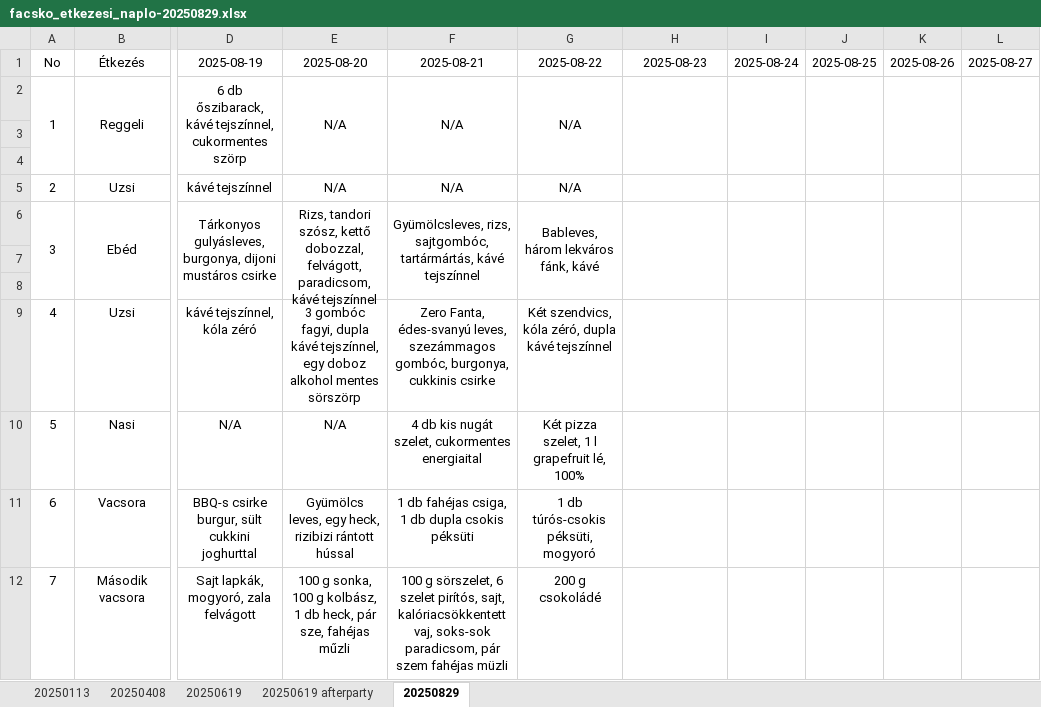
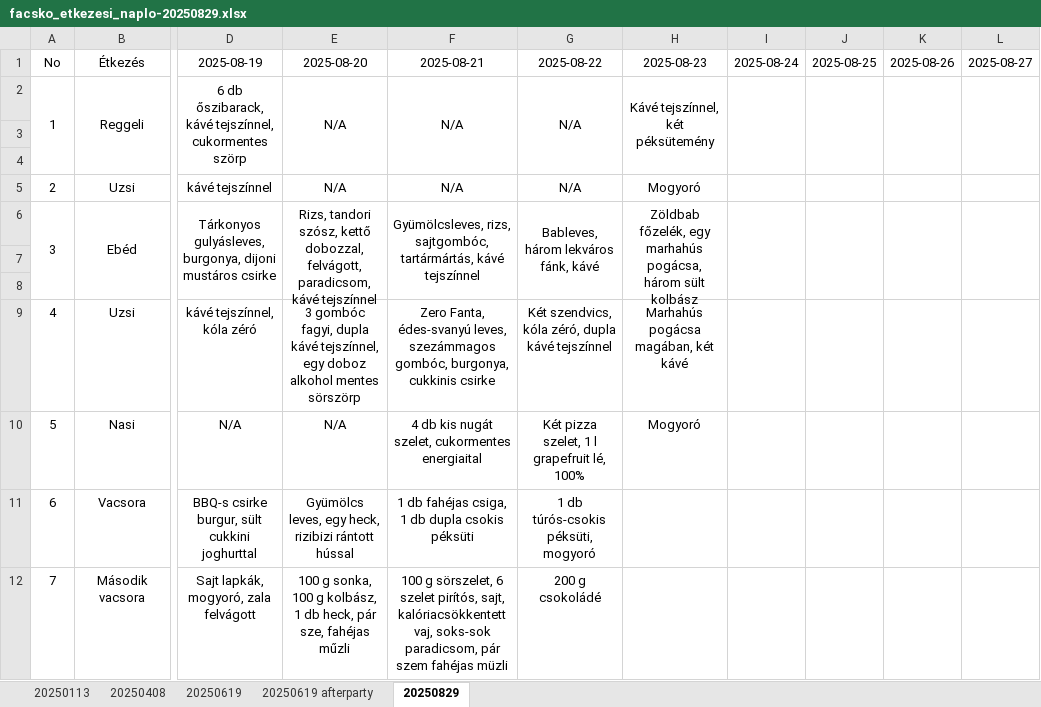
Before and after one commit to gfacsko/THEMIS_BS_Crossings, an Excel workbook: facsko_etkezesi_naplo-20250829.xlsx, sheet 20250829, drawn as a sheet; only a part is shown, gaps mark what is left out; values as stored, in another font and other column widths than the file's, no borders; the diff names each change by its address in the sheet, - before the commit and + after, or states it on an @@ line.

Commit message:
2025. augusztus 23.
Étkezési napló.

```diff
--- a/facsko_etkezesi_naplo-20250829.xlsx (sheet 20250829)
+++ b/facsko_etkezesi_naplo-20250829.xlsx (sheet 20250829)
-H2 (2025-08-23): (empty)
+H2 (2025-08-23): Kávé tejszínnel, két péksütemény
-H5 (2025-08-23): (empty)
+H5 (2025-08-23): Mogyoró
-H6 (2025-08-23): (empty)
+H6 (2025-08-23): Zöldbab főzelék, egy marhahús pogácsa, három sült kolbász
-H9 (2025-08-23): (empty)
+H9 (2025-08-23): Marhahús pogácsa magában, két kávé
-H10 (2025-08-23): (empty)
+H10 (2025-08-23): Mogyoró
```
